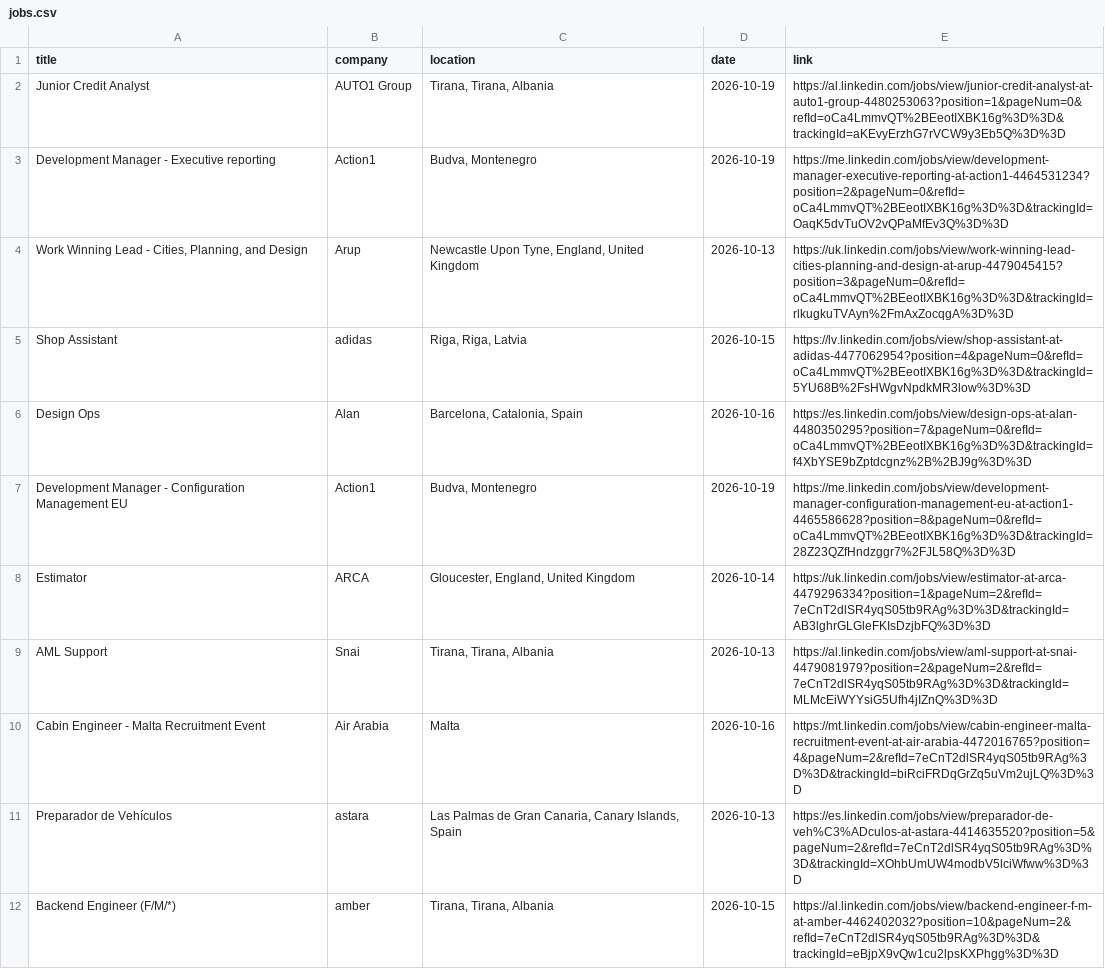
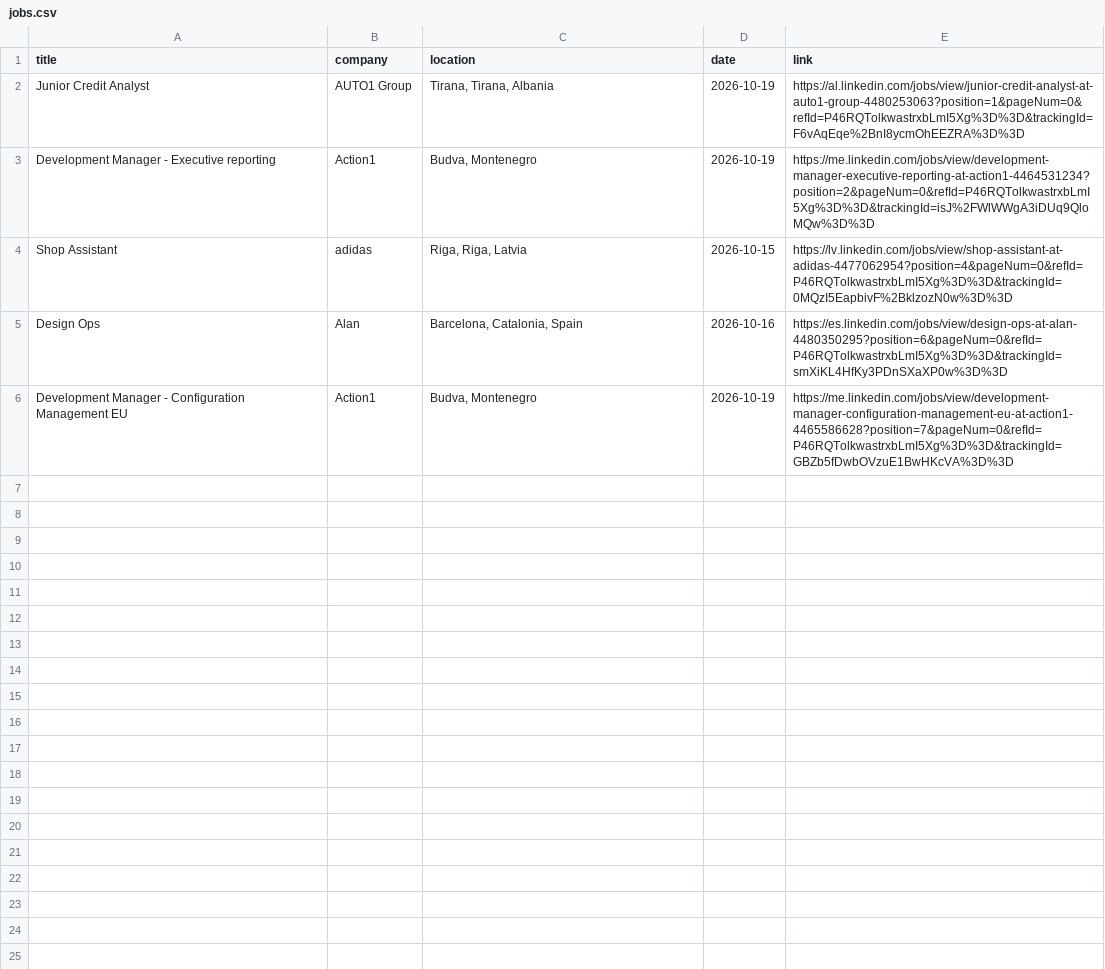
Before and after one commit to DaliaMuj/LinkedIn-Job-Tracker, a CSV file: data/jobs.csv, drawn as a sheet; only a part is shown; the diff covers the shown part only.

```diff
--- a/data/jobs.csv
+++ b/data/jobs.csv
@@ -1,12 +1,6 @@
 title,company,location,date,link
-Junior Credit Analyst,AUTO1 Group,"Tirana, Tirana, Albania",2026-10-19,https://al.linkedin.com/jobs/view/junior-credit-analyst-at-auto1-group-4480253063?position=1&pageNum=0&refId=oCa4LmmvQT%2BEeotIXBK16g%3D%3D&trackingId=aKEvyErzhG7rVCW9y3Eb5Q%3D%3D
-Development Manager - Executive reporting,Action1,"Budva, Montenegro",2026-10-19,https://me.linkedin.com/jobs/view/development-manager-executive-reporting-at-action1-4464531234?position=2&pageNum=0&refId=oCa4LmmvQT%2BEeotIXBK16g%3D%3D&trackingId=OaqK5dvTuOV2vQPaMfEv3Q%3D%3D
-"Work Winning Lead - Cities, Planning, and Design",Arup,"Newcastle Upon Tyne, England, United Kingdom",2026-10-13,https://uk.linkedin.com/jobs/view/work-winning-lead-cities-planning-and-design-at-arup-4479045415?position=3&pageNum=0&refId=oCa4LmmvQT%2BEeotIXBK16g%3D%3D&trackingId=rlkugkuTVAyn%2FmAxZocqgA%3D%3D
-Shop Assistant,adidas,"Riga, Riga, Latvia",2026-10-15,https://lv.linkedin.com/jobs/view/shop-assistant-at-adidas-4477062954?position=4&pageNum=0&refId=oCa4LmmvQT%2BEeotIXBK16g%3D%3D&trackingId=5YU68B%2FsHWgvNpdkMR3low%3D%3D
-Design Ops,Alan,"Barcelona, Catalonia, Spain",2026-10-16,https://es.linkedin.com/jobs/view/design-ops-at-alan-4480350295?position=7&pageNum=0&refId=oCa4LmmvQT%2BEeotIXBK16g%3D%3D&trackingId=f4XbYSE9bZptdcgnz%2B%2BJ9g%3D%3D
-Development Manager - Configuration Management EU,Action1,"Budva, Montenegro",2026-10-19,https://me.linkedin.com/jobs/view/development-manager-configuration-management-eu-at-action1-4465586628?position=8&pageNum=0&refId=oCa4LmmvQT%2BEeotIXBK16g%3D%3D&trackingId=28Z23QZfHndzggr7%2FJL58Q%3D%3D
-Estimator,ARCA,"Gloucester, England, United Kingdom",2026-10-14,https://uk.linkedin.com/jobs/view/estimator-at-arca-4479296334?position=1&pageNum=2&refId=7eCnT2dlSR4yqS05tb9RAg%3D%3D&trackingId=AB3lghrGLGleFKIsDzjbFQ%3D%3D
-AML Support,Snai,"Tirana, Tirana, Albania",2026-10-13,https://al.linkedin.com/jobs/view/aml-support-at-snai-4479081979?position=2&pageNum=2&refId=7eCnT2dlSR4yqS05tb9RAg%3D%3D&trackingId=MLMcEiWYYsiG5Ufh4jIZnQ%3D%3D
-Cabin Engineer - Malta Recruitment Event,Air Arabia,Malta,2026-10-16,https://mt.linkedin.com/jobs/view/cabin-engineer-malta-recruitment-event-at-air-arabia-4472016765?position=4&pageNum=2&refId=7eCnT2dlSR4yqS05tb9RAg%3D%3D&trackingId=biRciFRDqGrZq5uVm2ujLQ%3D%3D
-Preparador de Vehículos,astara,"Las Palmas de Gran Canaria, Canary Islands, Spain",2026-10-13,https://es.linkedin.com/jobs/view/preparador-de-veh%C3%ADculos-at-astara-4414635520?position=5&pageNum=2&refId=7eCnT2dlSR4yqS05tb9RAg%3D%3D&trackingId=XOhbUmUW4modbV5lciWfww%3D%3D
-Backend Engineer (F/M/*),amber,"Tirana, Tirana, Albania",2026-10-15,https://al.linkedin.com/jobs/view/backend-engineer-f-m-at-amber-4462402032?position=10&pageNum=2&refId=7eCnT2dlSR4yqS05tb9RAg%3D%3D&trackingId=eBjpX9vQw1cu2lpsKXPhgg%3D%3D
+Junior Credit Analyst,AUTO1 Group,"Tirana, Tirana, Albania",2026-10-19,https://al.linkedin.com/jobs/view/junior-credit-analyst-at-auto1-group-4480253063?position=1&pageNum=0&refId=P46RQTolkwastrxbLmI5Xg%3D%3D&trackingId=F6vAqEqe%2BnI8ycmOhEEZRA%3D%3D
+Development Manager - Executive reporting,Action1,"Budva, Montenegro",2026-10-19,https://me.linkedin.com/jobs/view/development-manager-executive-reporting-at-action1-4464531234?position=2&pageNum=0&refId=P46RQTolkwastrxbLmI5Xg%3D%3D&trackingId=isJ%2FWlWWgA3iDUq9QloMQw%3D%3D
+Shop Assistant,adidas,"Riga, Riga, Latvia",2026-10-15,https://lv.linkedin.com/jobs/view/shop-assistant-at-adidas-4477062954?position=4&pageNum=0&refId=P46RQTolkwastrxbLmI5Xg%3D%3D&trackingId=0MQzI5EapbivF%2BklzozN0w%3D%3D
+Design Ops,Alan,"Barcelona, Catalonia, Spain",2026-10-16,https://es.linkedin.com/jobs/view/design-ops-at-alan-4480350295?position=6&pageNum=0&refId=P46RQTolkwastrxbLmI5Xg%3D%3D&trackingId=smXiKL4HfKy3PDnSXaXP0w%3D%3D
+Development Manager - Configuration Management EU,Action1,"Budva, Montenegro",2026-10-19,https://me.linkedin.com/jobs/view/development-manager-configuration-management-eu-at-action1-4465586628?position=7&pageNum=0&refId=P46RQTolkwastrxbLmI5Xg%3D%3D&trackingId=GBZb5fDwbOVzuE1BwHKcVA%3D%3D
```
Also changed, not shown: 10 removed rows elsewhere in this file.
